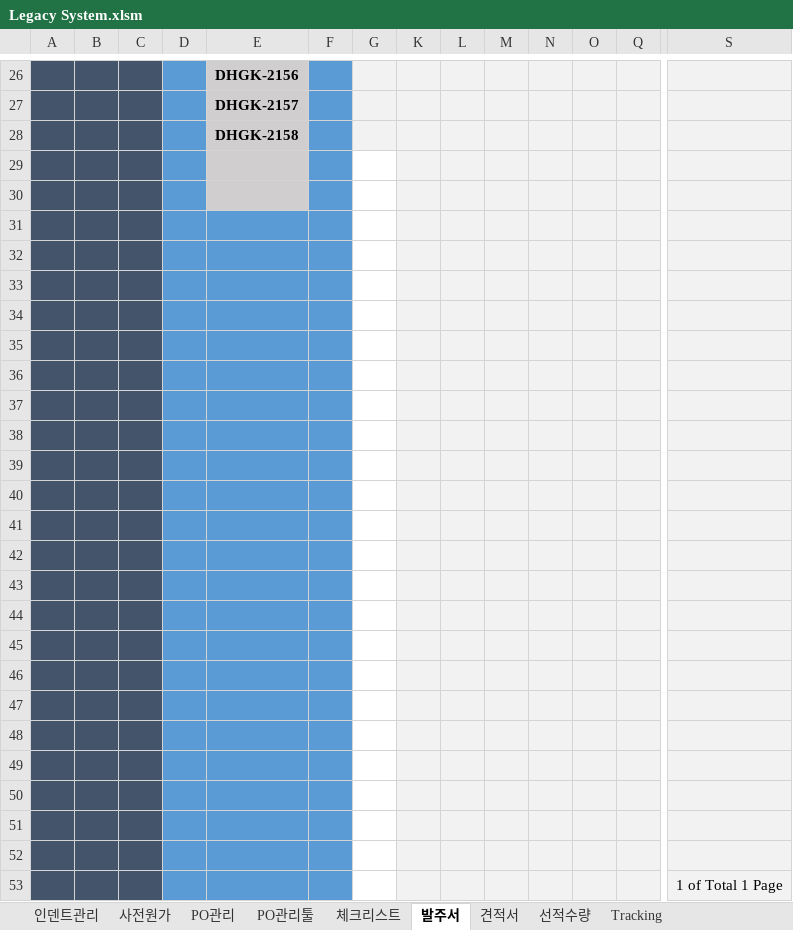
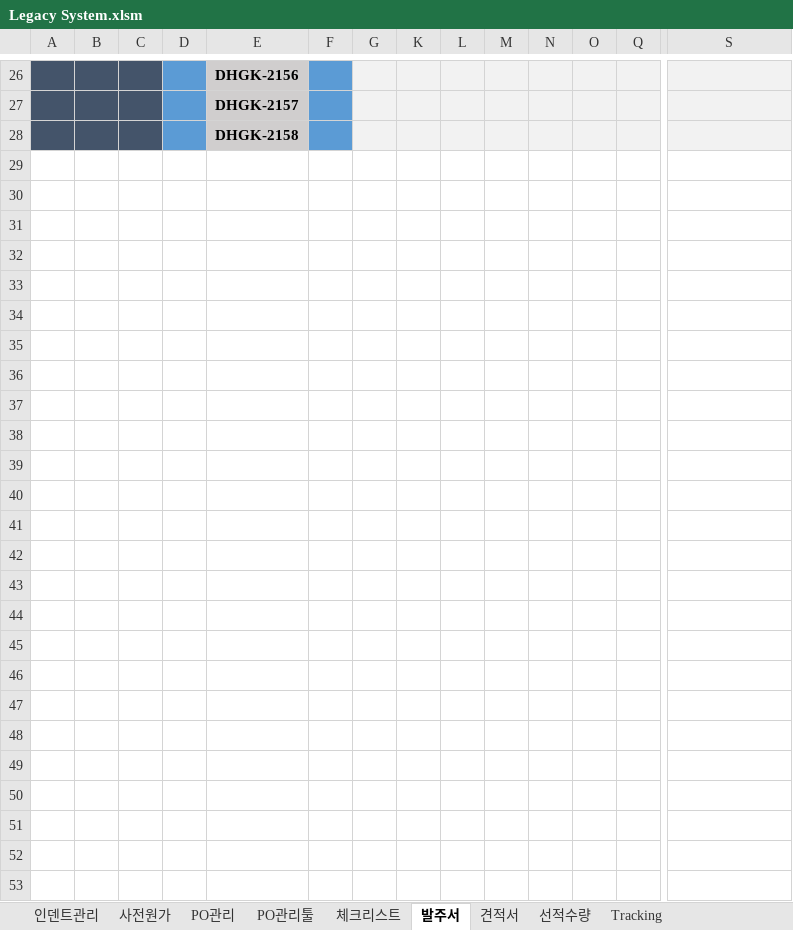
Before and after one commit to Lindo79/Trainning, an Excel workbook: Legacy System.xlsm, sheet 발주서, drawn as a sheet; only a part is shown, gaps mark what is left out; values as stored, in another font and other column widths than the file's, no borders; charts and pictures and conditional formats not drawn; removed rows and columns are numbered as before the commit, all else as after; rows hold the shown columns only; the diff covers the shown part only; the diff names each change by its address in the sheet, - before the commit and + after, or states it on an @@ line.

```diff
--- a/Legacy System.xlsm (sheet 발주서)
+++ b/Legacy System.xlsm (sheet 발주서)
-row 29: (empty)
-row 30: (empty)
-row 31: (empty)
-row 32: (empty)
-row 33: (empty)
-row 34: (empty)
-row 35: (empty)
-row 36: (empty)
-row 37: (empty)
-row 38: (empty)
-row 39: (empty)
-row 40: (empty)
-row 41: (empty)
-row 42: (empty)
-row 43: (empty)
-row 44: (empty)
-row 45: (empty)
-row 46: (empty)
-row 47: (empty)
-row 48: (empty)
-row 49: (empty)
-row 50: (empty)
-row 51: (empty)
-row 52: (empty)
-row 53:  |  |  |  |  |  |  |  |  |  |  |  |  | 1 of Total 1 Page
```
Also changed, not shown: 12 added rows, 12 removed rows, 1 edited cell and merged cells elsewhere in this sheet, sheet 체크리스트, sheet 선적수량, sheet Tracking, sheet 견적서, formulas that keep their value, hidden cells, charts or pictures.
